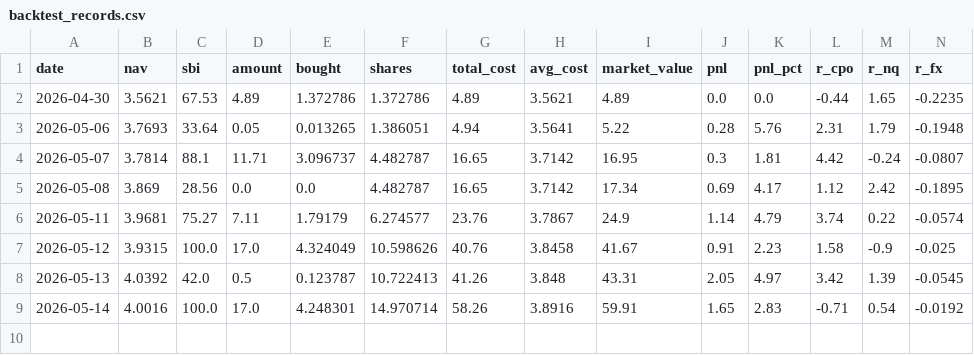
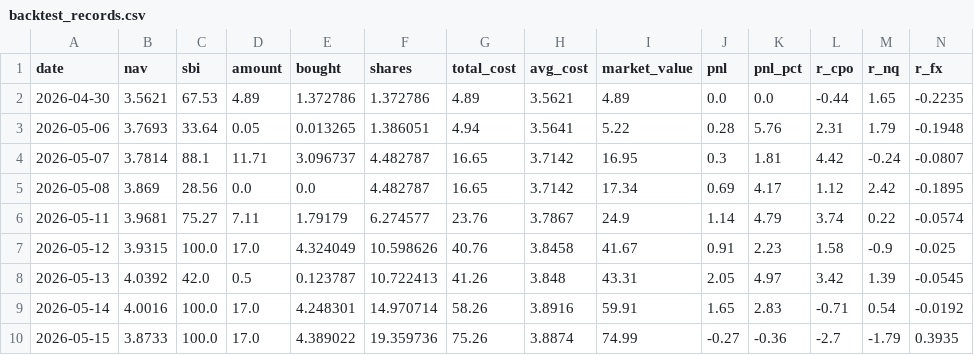
Before and after one commit to liuhao666-lucky/yfd_quant, a CSV file: output/backtest_records.csv, drawn as a sheet; only a part is shown; rows hold the shown columns only; the diff names each change by its address in the sheet, - before the commit and + after, or states it on an @@ line.

```diff
--- a/output/backtest_records.csv
+++ b/output/backtest_records.csv
+row 10: 2026-05-15 | 3.8733 | 100.0 | 17.0 | 4.389022 | 19.359736 | 75.26 | 3.8874 | 74.99 | -0.27 | -0.36 | -2.7 | -1.79 | 0.3935
```
Also changed, not shown: 4 other files.
